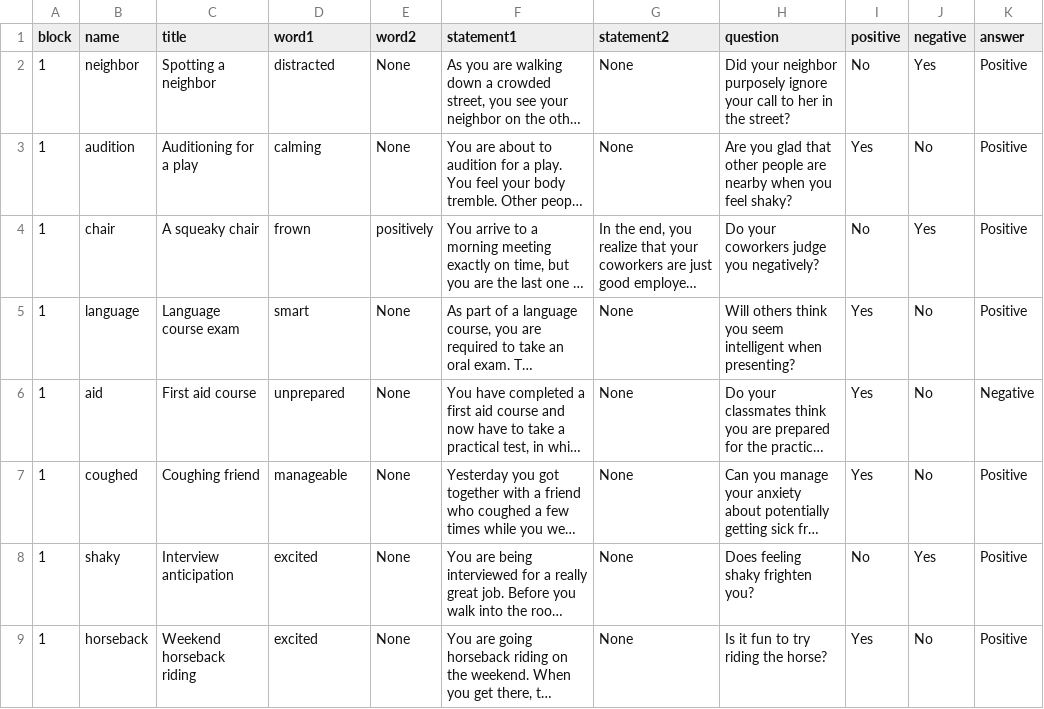
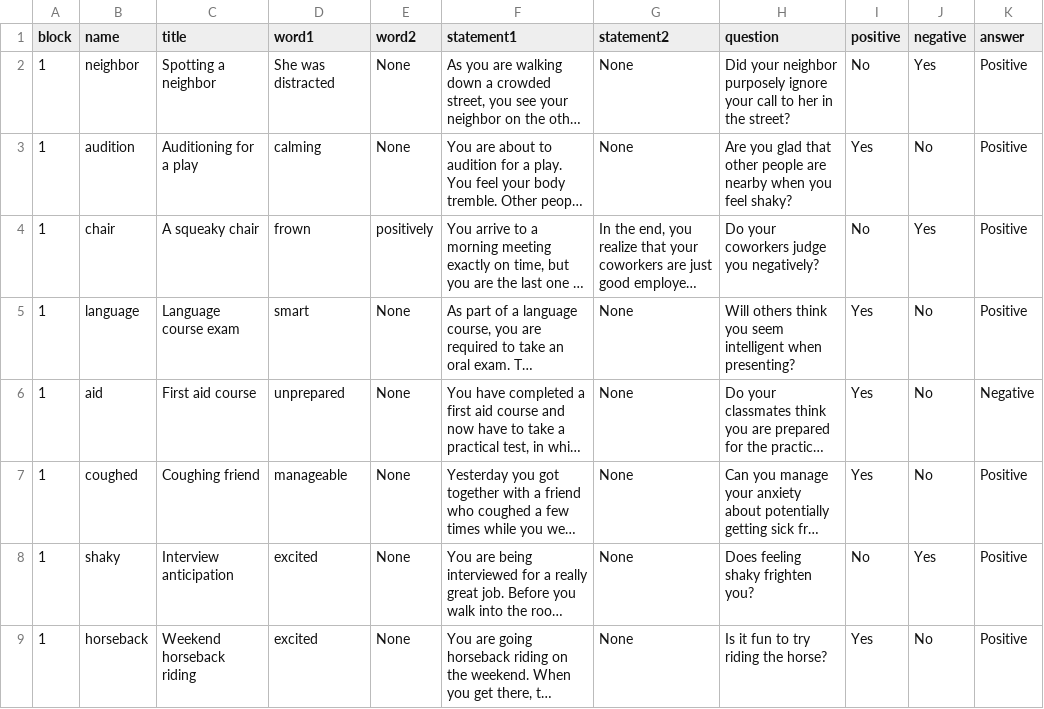
Before and after one commit to TeachmanLab/MT-Angular, a CSV file: src/assets/csv/firstSession.csv, drawn as a sheet; only a part is shown; long unchanged cells end in …; the diff names each change by its address in the sheet, - before the commit and + after, or states it on an @@ line.

Commit message:
Sometimes we have more than one word for the fill in the blank, we now correctly anticipate this (Rather than assuming one word) and we format the spaces so that it displays prettily and we double check that we never use a blank as the letter to be filled in.

```diff
--- a/src/assets/csv/firstSession.csv
+++ b/src/assets/csv/firstSession.csv
-D2 (word1): distracted
+D2 (word1): She was distracted
```
Also changed, not shown: 6 other files.
